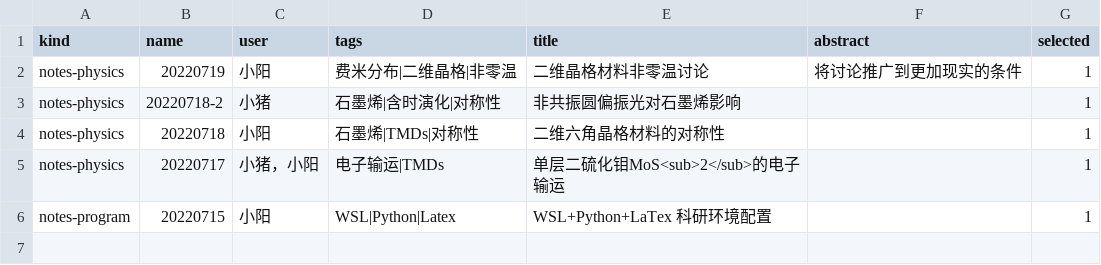
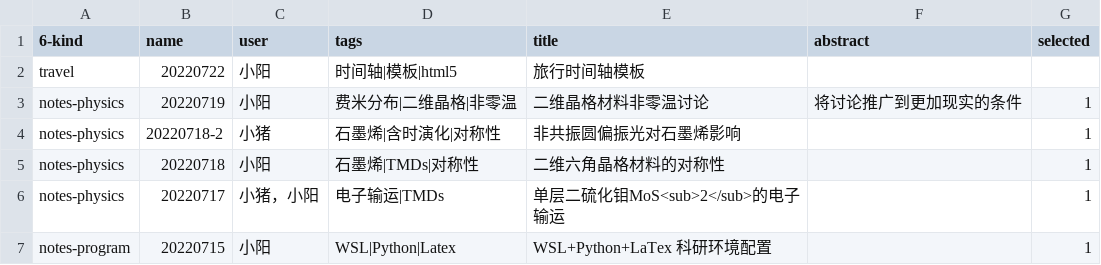
Before and after one commit to Julian-OU/Julian-OU.github.io, a CSV file: assets/db/postdata.csv, drawn as a sheet.

```diff
--- a/assets/db/postdata.csv
+++ b/assets/db/postdata.csv
@@ -1,2 +1,3 @@
-kind,name,user,tags,title,abstract,selected
+6-kind,name,user,tags,title,abstract,selected
+travel,20220722,小阳,时间轴|模板|html5,旅行时间轴模板,,
 notes-physics,20220719,小阳,费米分布|二维晶格|非零温,二维晶格材料非零温讨论,将讨论推广到更加现实的条件,1
```
Also changed, not shown: 2 other files.
